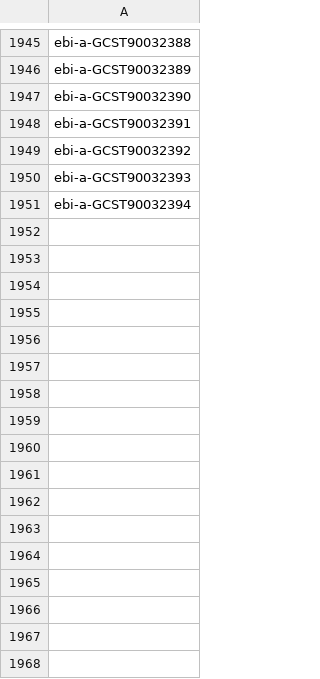
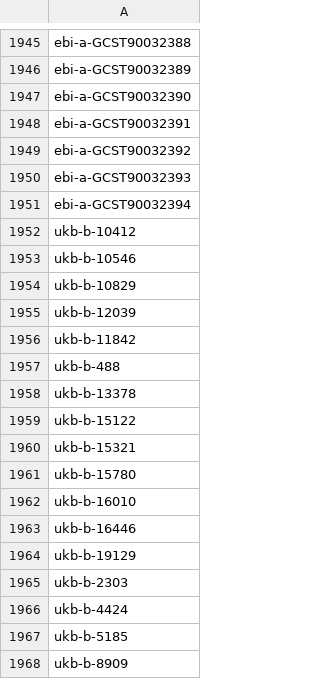
Before and after one commit to MRCIEU/genotype-phenotype-map, a TSV file: pipeline_steps/data/ignore_studies.tsv, drawn as a sheet; only a part is shown, gaps mark what is left out.

```diff
--- a/pipeline_steps/data/ignore_studies.tsv
+++ b/pipeline_steps/data/ignore_studies.tsv
@@ -1951 +1951,18 @@ ebi-a-GCST90032393
 ebi-a-GCST90032394
+ukb-b-10412
+ukb-b-10546
+ukb-b-10829
+ukb-b-12039
+ukb-b-11842
+ukb-b-488
+ukb-b-13378
+ukb-b-15122
+ukb-b-15321
+ukb-b-15780
+ukb-b-16010
+ukb-b-16446
+ukb-b-19129
+ukb-b-2303
+ukb-b-4424
+ukb-b-5185
+ukb-b-8909
```
Also changed, not shown: pipeline_steps/data/study_list.csv, 3 other files.
